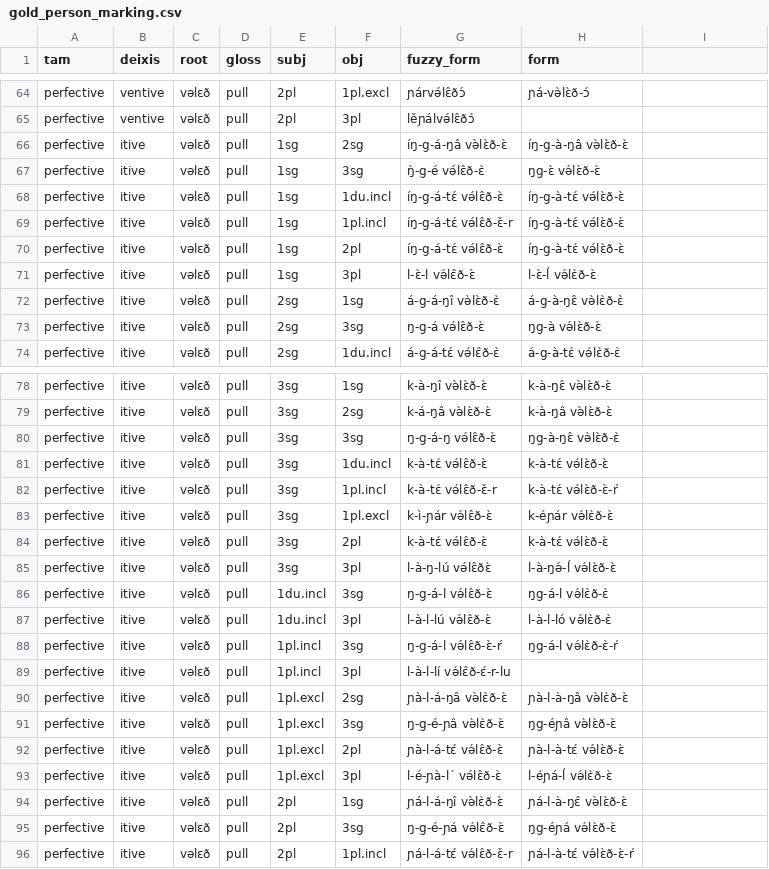
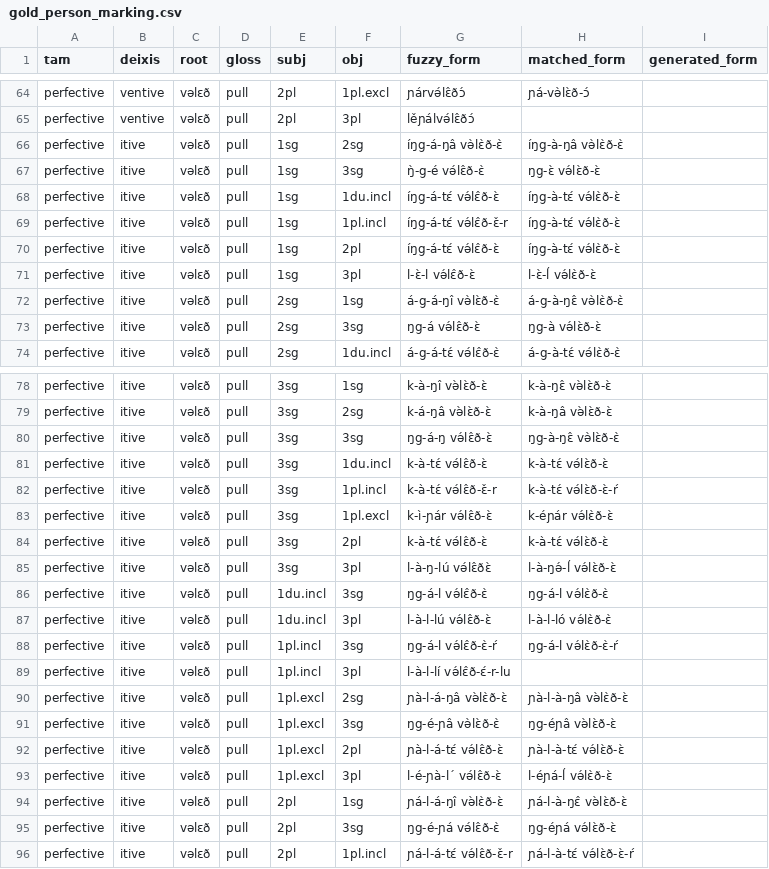
Before and after one commit to markjosims/parC, a CSV file: data/test_cases/gold_person_marking.csv, drawn as a sheet; only a part is shown, gaps mark what is left out; the diff covers the shown part only.

```diff
--- a/data/test_cases/gold_person_marking.csv
+++ b/data/test_cases/gold_person_marking.csv
@@ -1 +1 @@
-tam,deixis,root,gloss,subj,obj,fuzzy_form,form
+tam,deixis,root,gloss,subj,obj,fuzzy_form,matched_form,generated_form
@@ -65,10 +65,10 @@ perfective,ventive,vəlɛð,pull,2pl,1pl.excl,ɲárvə́lɛ̂ðɔ́,ɲá-və̀
 perfective,ventive,vəlɛð,pull,2pl,3pl,lěɲálvə́lɛ̂ðɔ́,
-perfective,itive,vəlɛð,pull,1sg,2sg,íŋ-g-á-ŋâ və̀lɛ̀ð-ɛ̀,íŋ-g-à-ŋâ və̀lɛ̀ð-ɛ̀
+perfective,itive,vəlɛð,pull,1sg,2sg,íŋg-á-ŋâ və̀lɛ̀ð-ɛ̀,íŋg-à-ŋâ və̀lɛ̀ð-ɛ̀
 perfective,itive,vəlɛð,pull,1sg,3sg,ŋ̀-g-é və́lɛ̂ð-ɛ̀,ŋg-ɛ̀ və́lɛ̀ð-ɛ̀
-perfective,itive,vəlɛð,pull,1sg,1du.incl,íŋ-g-á-tɛ́ və́lɛ̂ð-ɛ̀,íŋ-g-à-tɛ́ və́lɛ̀ð-ɛ̀
-perfective,itive,vəlɛð,pull,1sg,1pl.incl,íŋ-g-á-tɛ́ və́lɛ̂ð-ɛ̌-r,íŋ-g-à-tɛ́ və́lɛ̀ð-ɛ̀
-perfective,itive,vəlɛð,pull,1sg,2pl,íŋ-g-á-tɛ́ və́lɛ̂ð-ɛ̀,íŋ-g-à-tɛ́ və́lɛ̀ð-ɛ̀
+perfective,itive,vəlɛð,pull,1sg,1du.incl,íŋg-á-tɛ́ və́lɛ̂ð-ɛ̀,íŋg-à-tɛ́ və́lɛ̀ð-ɛ̀
+perfective,itive,vəlɛð,pull,1sg,1pl.incl,íŋg-á-tɛ́ və́lɛ̂ð-ɛ̌-r,íŋg-à-tɛ́ və́lɛ̀ð-ɛ̀
+perfective,itive,vəlɛð,pull,1sg,2pl,íŋg-á-tɛ́ və́lɛ̂ð-ɛ̀,íŋg-à-tɛ́ və́lɛ̀ð-ɛ̀
 perfective,itive,vəlɛð,pull,1sg,3pl,l-ɛ̀-l və́lɛ̂ð-ɛ̀,l-ɛ̀-ĺ və́lɛ̀ð-ɛ̀
 perfective,itive,vəlɛð,pull,2sg,1sg,á-g-á-ŋî və̀lɛ̀ð-ɛ̀,á-g-à-ŋɛ̂ və̀lɛ̀ð-ɛ̀
-perfective,itive,vəlɛð,pull,2sg,3sg,ŋ-g-á və́lɛ̂ð-ɛ̀,ŋg-à və́lɛ̀ð-ɛ̀
+perfective,itive,vəlɛð,pull,2sg,3sg,ŋg-á və́lɛ̂ð-ɛ̀,ŋg-à və́lɛ̀ð-ɛ̀
 perfective,itive,vəlɛð,pull,2sg,1du.incl,á-g-á-tɛ́ və́lɛ̂ð-ɛ̀,á-g-à-tɛ́ və́lɛ̀ð-ɛ̀
@@ -79,3 +79,3 @@ perfective,itive,vəlɛð,pull,3sg,1sg,k-à-ŋî və̀lɛ̀ð-ɛ̀,k-à-ŋɛ
 perfective,itive,vəlɛð,pull,3sg,2sg,k-á-ŋâ və̀lɛ̀ð-ɛ̀,k-à-ŋâ və̀lɛ̀ð-ɛ̀
-perfective,itive,vəlɛð,pull,3sg,3sg,ŋ-g-á-ŋ və́lɛ̂ð-ɛ̀,ŋg-à-ŋɛ̂ və̀lɛ̀ð-ɛ̀
+perfective,itive,vəlɛð,pull,3sg,3sg,ŋg-á-ŋ və́lɛ̂ð-ɛ̀,ŋg-à-ŋɛ̂ və̀lɛ̀ð-ɛ̀
 perfective,itive,vəlɛð,pull,3sg,1du.incl,k-à-tɛ́ və́lɛ̂ð-ɛ̀,k-à-tɛ́ və́lɛ̀ð-ɛ̀
@@ -85,8 +85,8 @@ perfective,itive,vəlɛð,pull,3sg,2pl,k-à-tɛ́ və́lɛ̂ð-ɛ̀,k-à-tɛ́
 perfective,itive,vəlɛð,pull,3sg,3pl,l-à-ŋ-lú və́lɛ̂ðɛ̀,l-à-ŋə́-ĺ və́lɛ̀ð-ɛ̀
-perfective,itive,vəlɛð,pull,1du.incl,3sg,ŋ-g-á-l və́lɛ̂ð-ɛ̀,ŋg-á-l və́lɛ̀ð-ɛ̀
+perfective,itive,vəlɛð,pull,1du.incl,3sg,ŋg-á-l və́lɛ̂ð-ɛ̀,ŋg-á-l və́lɛ̀ð-ɛ̀
 perfective,itive,vəlɛð,pull,1du.incl,3pl,l-à-l-lú və́lɛ̂ð-ɛ̀,l-à-l-ló və́lɛ̀ð-ɛ̀
-perfective,itive,vəlɛð,pull,1pl.incl,3sg,ŋ-g-á-l və́lɛ̂ð-ɛ̀-ŕ,ŋg-á-l və́lɛ̀ð-ɛ̀-ŕ
+perfective,itive,vəlɛð,pull,1pl.incl,3sg,ŋg-á-l və́lɛ̂ð-ɛ̀-ŕ,ŋg-á-l və́lɛ̀ð-ɛ̀-ŕ
 perfective,itive,vəlɛð,pull,1pl.incl,3pl,l-à-l-lí və́lɛ̂ð-ɛ́-r-lu,
 perfective,itive,vəlɛð,pull,1pl.excl,2sg,ɲà-l-á-ŋâ və̀lɛ̀ð-ɛ̀,ɲà-l-à-ŋâ və̀lɛ̀ð-ɛ̀
-perfective,itive,vəlɛð,pull,1pl.excl,3sg,ŋ-g-é-ɲâ və̀lɛ̀ð-ɛ̀,ŋg-éɲâ və̀lɛ̀ð-ɛ̀
+perfective,itive,vəlɛð,pull,1pl.excl,3sg,ŋg-é-ɲâ və̀lɛ̀ð-ɛ̀,ŋg-éɲâ və̀lɛ̀ð-ɛ̀
 perfective,itive,vəlɛð,pull,1pl.excl,2pl,ɲà-l-á-tɛ́ və́lɛ̂ð-ɛ̀,ɲà-l-à-tɛ́ və́lɛ̀ð-ɛ̀
@@ -94,3 +94,3 @@ perfective,itive,vəlɛð,pull,1pl.excl,3pl,l-é-ɲà-l´ və́lɛ̂ð-ɛ̀,l-
 perfective,itive,vəlɛð,pull,2pl,1sg,ɲá-l-á-ŋî və̀lɛ̀ð-ɛ̀,ɲá-l-à-ŋɛ̂ və̀lɛ̀ð-ɛ̀
-perfective,itive,vəlɛð,pull,2pl,3sg,ŋ-g-é-ɲá və́lɛ̂ð-ɛ̀,ŋg-éɲá və́lɛ̀ð-ɛ̀
+perfective,itive,vəlɛð,pull,2pl,3sg,ŋg-é-ɲá və́lɛ̂ð-ɛ̀,ŋg-éɲá və́lɛ̀ð-ɛ̀
 perfective,itive,vəlɛð,pull,2pl,1pl.incl,ɲá-l-á-tɛ́ və́lɛ̂ð-ɛ̌-r,ɲá-l-à-tɛ́ və́lɛ̀ð-ɛ̀-ŕ
```
Also changed, not shown: 20 edited cells elsewhere in this file.
